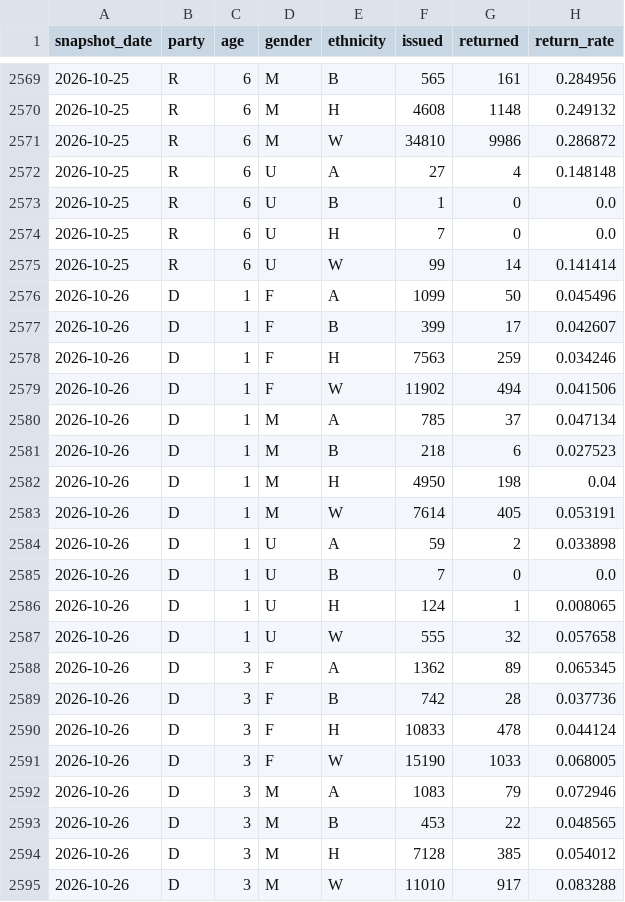
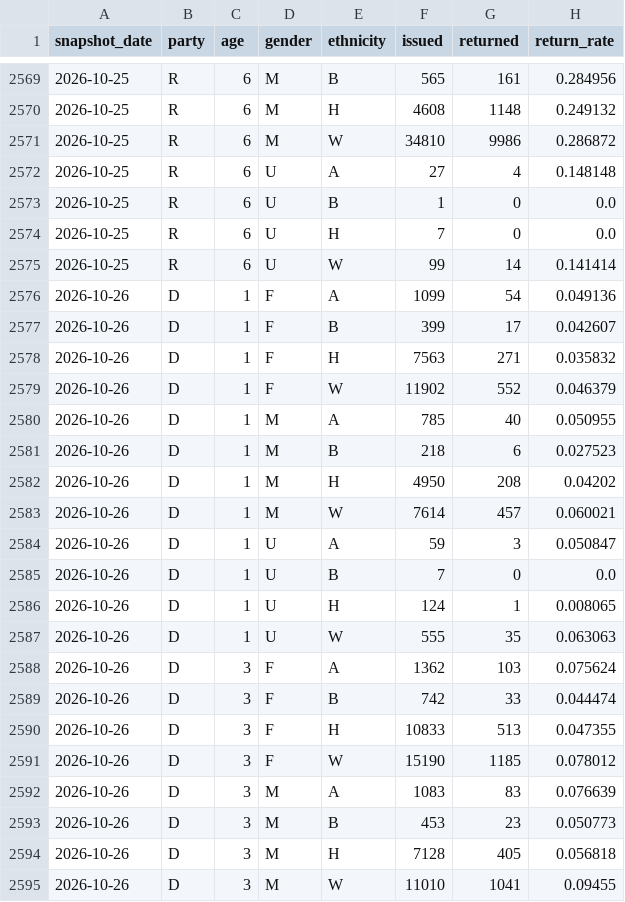
Before and after one commit to tysoda/2026-Ca-SD4-forecast-V2, a CSV file: optiq_crosstabs.csv, drawn as a sheet; only a part is shown, gaps mark what is left out; the diff covers the shown part only.

```diff
--- a/optiq_crosstabs.csv
+++ b/optiq_crosstabs.csv
@@ -2575,21 +2575,21 @@ snapshot_date,party,age,gender,ethnicity,issued,returned,return_rate
 2026-10-25,R,6,U,W,99,14,0.141414
-2026-10-26,D,1,F,A,1099,50,0.045496
+2026-10-26,D,1,F,A,1099,54,0.049136
 2026-10-26,D,1,F,B,399,17,0.042607
-2026-10-26,D,1,F,H,7563,259,0.034246
-2026-10-26,D,1,F,W,11902,494,0.041506
-2026-10-26,D,1,M,A,785,37,0.047134
+2026-10-26,D,1,F,H,7563,271,0.035832
+2026-10-26,D,1,F,W,11902,552,0.046379
+2026-10-26,D,1,M,A,785,40,0.050955
 2026-10-26,D,1,M,B,218,6,0.027523
-2026-10-26,D,1,M,H,4950,198,0.04
-2026-10-26,D,1,M,W,7614,405,0.053191
-2026-10-26,D,1,U,A,59,2,0.033898
+2026-10-26,D,1,M,H,4950,208,0.04202
+2026-10-26,D,1,M,W,7614,457,0.060021
+2026-10-26,D,1,U,A,59,3,0.050847
 2026-10-26,D,1,U,B,7,0,0.0
 2026-10-26,D,1,U,H,124,1,0.008065
-2026-10-26,D,1,U,W,555,32,0.057658
-2026-10-26,D,3,F,A,1362,89,0.065345
-2026-10-26,D,3,F,B,742,28,0.037736
-2026-10-26,D,3,F,H,10833,478,0.044124
-2026-10-26,D,3,F,W,15190,1033,0.068005
-2026-10-26,D,3,M,A,1083,79,0.072946
-2026-10-26,D,3,M,B,453,22,0.048565
-2026-10-26,D,3,M,H,7128,385,0.054012
-2026-10-26,D,3,M,W,11010,917,0.083288
+2026-10-26,D,1,U,W,555,35,0.063063
+2026-10-26,D,3,F,A,1362,103,0.075624
+2026-10-26,D,3,F,B,742,33,0.044474
+2026-10-26,D,3,F,H,10833,513,0.047355
+2026-10-26,D,3,F,W,15190,1185,0.078012
+2026-10-26,D,3,M,A,1083,83,0.076639
+2026-10-26,D,3,M,B,453,23,0.050773
+2026-10-26,D,3,M,H,7128,405,0.056818
+2026-10-26,D,3,M,W,11010,1041,0.09455
```
Also changed, not shown: 166 edited cells elsewhere in this file, optiq_county_drops.csv, optiq_county_party.csv, 3 other files.
